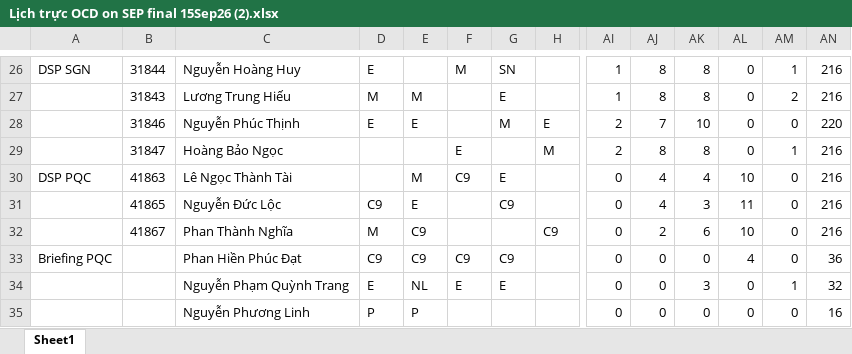
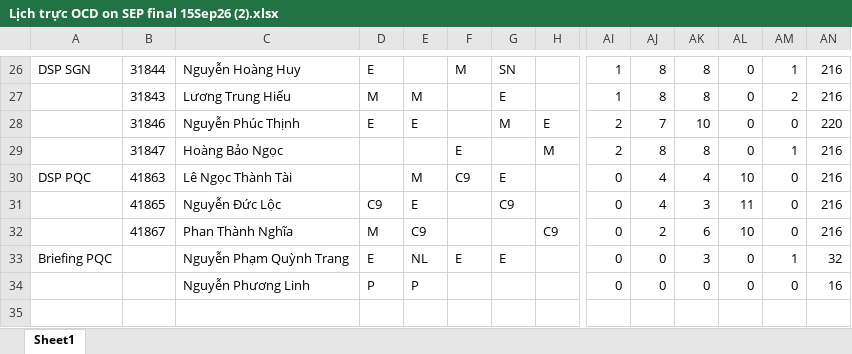
Before and after one commit to dispatchpqc/crewlist-dsp-asst, an Excel workbook: data/2026/09.2026/Lịch trực OCD on SEP final 15Sep26 (2).xlsx, sheet Sheet1, drawn as a sheet; only a part is shown, gaps mark what is left out; values as stored, in another font and other column widths than the file's, no borders; removed rows and columns are numbered as before the commit, all else as after; rows hold the shown columns only; the diff names each change by its address in the sheet, - before the commit and + after, or states it on an @@ line.

Commit message:
Update roster 09/2026 from web (23 NV)

```diff
--- a/data/2026/09.2026/Lịch trực OCD on SEP final 15Sep26 (2).xlsx (sheet Sheet1)
+++ b/data/2026/09.2026/Lịch trực OCD on SEP final 15Sep26 (2).xlsx (sheet Sheet1)
-row 33: Briefing PQC |  | Phan Hiền Phúc Đạt | C9 | C9 | C9 | C9 |  | 0 | 0 | 0 | 4 | 0 | 36
-A33: (empty)
+A33: Briefing PQC
```
